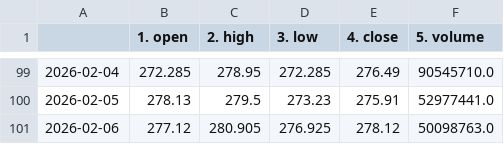
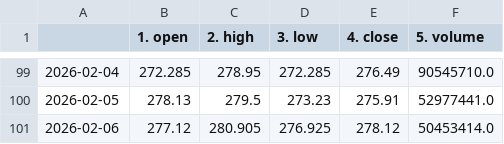
Before and after one commit to GitHubMohar127/Stock-Price_Pred-Only-One, a CSV file: data/stock_data.csv, drawn as a sheet; only a part is shown, gaps mark what is left out.

```diff
--- a/data/stock_data.csv
+++ b/data/stock_data.csv
@@ -100,2 +100,2 @@
 2026-02-05,278.13,279.5,273.23,275.91,52977441.0
-2026-02-06,277.12,280.905,276.925,278.12,50098763.0
+2026-02-06,277.12,280.905,276.925,278.12,50453414.0
```
Also changed, not shown: 1 other file.
